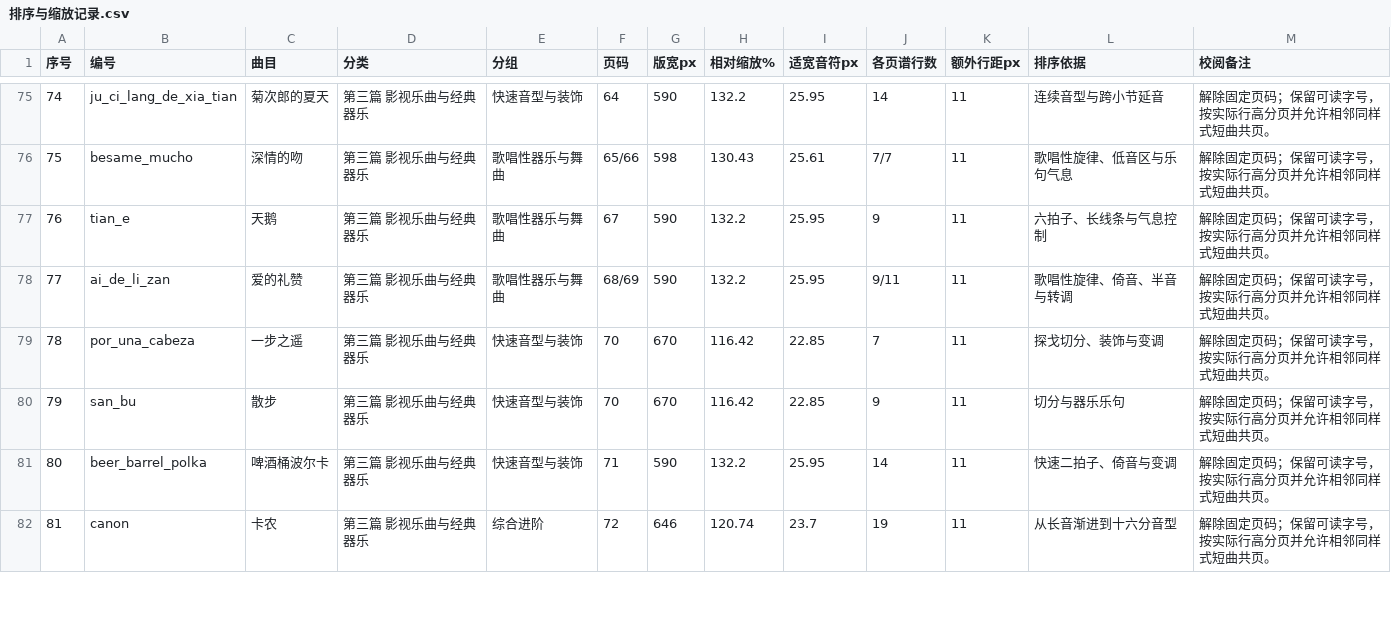
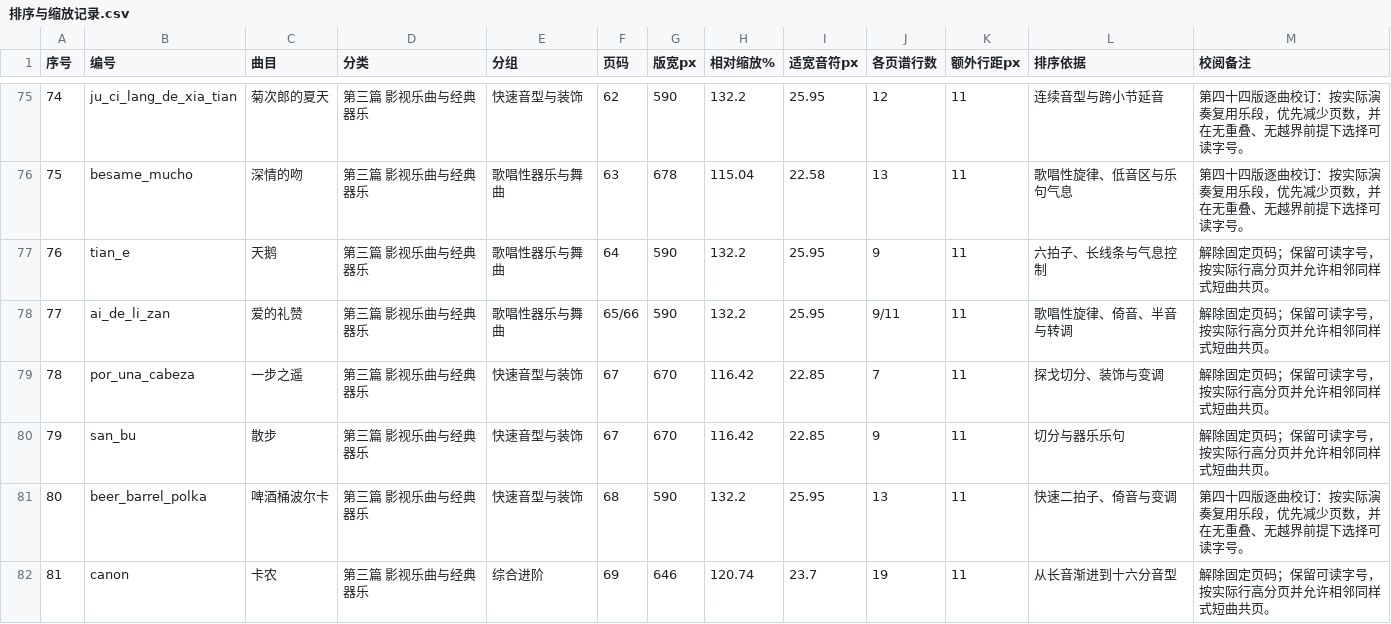
Before and after one commit to huazhechen/m3n, a CSV file: scorebook/排序与缩放记录.csv, drawn as a sheet; only a part is shown, gaps mark what is left out; the diff covers the shown part only.

```diff
--- a/scorebook/排序与缩放记录.csv
+++ b/scorebook/排序与缩放记录.csv
@@ -75,8 +75,8 @@
-"74","ju_ci_lang_de_xia_tian","菊次郎的夏天","第三篇　影视乐曲与经典器乐","快速音型与装饰","64","590","132.2","25.95","14","11","连续音型与跨小节延音","解除固定页码；保留可读字号，按实际行高分页并允许相邻同样式短曲共页。"
-"75","besame_mucho","深情的吻","第三篇　影视乐曲与经典器乐","歌唱性器乐与舞曲","65/66","598","130.43","25.61","7/7","11","歌唱性旋律、低音区与乐句气息","解除固定页码；保留可读字号，按实际行高分页并允许相邻同样式短曲共页。"
-"76","tian_e","天鹅","第三篇　影视乐曲与经典器乐","歌唱性器乐与舞曲","67","590","132.2","25.95","9","11","六拍子、长线条与气息控制","解除固定页码；保留可读字号，按实际行高分页并允许相邻同样式短曲共页。"
-"77","ai_de_li_zan","爱的礼赞","第三篇　影视乐曲与经典器乐","歌唱性器乐与舞曲","68/69","590","132.2","25.95","9/11","11","歌唱性旋律、倚音、半音与转调","解除固定页码；保留可读字号，按实际行高分页并允许相邻同样式短曲共页。"
-"78","por_una_cabeza","一步之遥","第三篇　影视乐曲与经典器乐","快速音型与装饰","70","670","116.42","22.85","7","11","探戈切分、装饰与变调","解除固定页码；保留可读字号，按实际行高分页并允许相邻同样式短曲共页。"
-"79","san_bu","散步","第三篇　影视乐曲与经典器乐","快速音型与装饰","70","670","116.42","22.85","9","11","切分与器乐乐句","解除固定页码；保留可读字号，按实际行高分页并允许相邻同样式短曲共页。"
-"80","beer_barrel_polka","啤酒桶波尔卡","第三篇　影视乐曲与经典器乐","快速音型与装饰","71","590","132.2","25.95","14","11","快速二拍子、倚音与变调","解除固定页码；保留可读字号，按实际行高分页并允许相邻同样式短曲共页。"
-"81","canon","卡农","第三篇　影视乐曲与经典器乐","综合进阶","72","646","120.74","23.7","19","11","从长音渐进到十六分音型","解除固定页码；保留可读字号，按实际行高分页并允许相邻同样式短曲共页。"
+"74","ju_ci_lang_de_xia_tian","菊次郎的夏天","第三篇　影视乐曲与经典器乐","快速音型与装饰","62","590","132.2","25.95","12","11","连续音型与跨小节延音","第四十四版逐曲校订：按实际演奏复用乐段，优先减少页数，并在无重叠、无越界前提下选择可读字号。"
+"75","besame_mucho","深情的吻","第三篇　影视乐曲与经典器乐","歌唱性器乐与舞曲","63","678","115.04","22.58","13","11","歌唱性旋律、低音区与乐句气息","第四十四版逐曲校订：按实际演奏复用乐段，优先减少页数，并在无重叠、无越界前提下选择可读字号。"
+"76","tian_e","天鹅","第三篇　影视乐曲与经典器乐","歌唱性器乐与舞曲","64","590","132.2","25.95","9","11","六拍子、长线条与气息控制","解除固定页码；保留可读字号，按实际行高分页并允许相邻同样式短曲共页。"
+"77","ai_de_li_zan","爱的礼赞","第三篇　影视乐曲与经典器乐","歌唱性器乐与舞曲","65/66","590","132.2","25.95","9/11","11","歌唱性旋律、倚音、半音与转调","解除固定页码；保留可读字号，按实际行高分页并允许相邻同样式短曲共页。"
+"78","por_una_cabeza","一步之遥","第三篇　影视乐曲与经典器乐","快速音型与装饰","67","670","116.42","22.85","7","11","探戈切分、装饰与变调","解除固定页码；保留可读字号，按实际行高分页并允许相邻同样式短曲共页。"
+"79","san_bu","散步","第三篇　影视乐曲与经典器乐","快速音型与装饰","67","670","116.42","22.85","9","11","切分与器乐乐句","解除固定页码；保留可读字号，按实际行高分页并允许相邻同样式短曲共页。"
+"80","beer_barrel_polka","啤酒桶波尔卡","第三篇　影视乐曲与经典器乐","快速音型与装饰","68","590","132.2","25.95","13","11","快速二拍子、倚音与变调","第四十四版逐曲校订：按实际演奏复用乐段，优先减少页数，并在无重叠、无越界前提下选择可读字号。"
+"81","canon","卡农","第三篇　影视乐曲与经典器乐","综合进阶","69","646","120.74","23.7","19","11","从长音渐进到十六分音型","解除固定页码；保留可读字号，按实际行高分页并允许相邻同样式短曲共页。"
```
Also changed, not shown: 75 edited cells elsewhere in this file, 45 other files.
